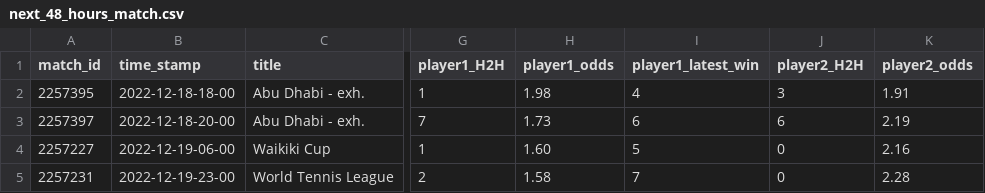
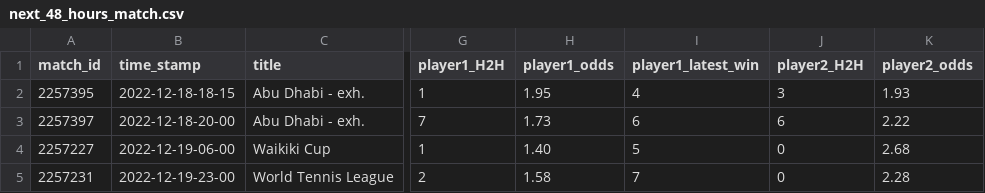
Before and after one commit to ebijun1007/tennis_all_tour_scraper, a CSV file: data/next_48_hours_match.csv, drawn as a sheet; only a part is shown, gaps mark what is left out; the diff names each change by its address in the sheet, - before the commit and + after, or states it on an @@ line.

Commit message:
Update Match Schedules

```diff
--- a/data/next_48_hours_match.csv
+++ b/data/next_48_hours_match.csv
-B2 (time_stamp): 2022-12-18-18-00
+B2 (time_stamp): 2022-12-18-18-15
-H2 (player1_odds): 1.98
+H2 (player1_odds): 1.95
-K2 (player2_odds): 1.91
+K2 (player2_odds): 1.93
-K3 (player2_odds): 2.19
+K3 (player2_odds): 2.22
-H4 (player1_odds): 1.60
+H4 (player1_odds): 1.40
-K4 (player2_odds): 2.16
+K4 (player2_odds): 2.68
```
Also changed, not shown: 1 other file.
